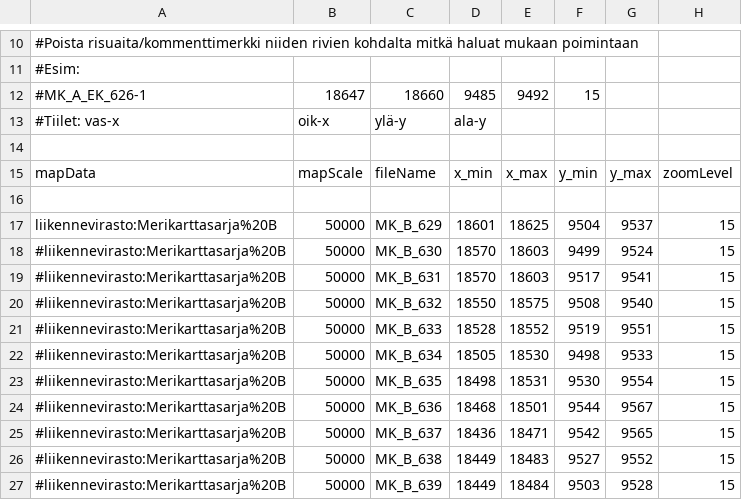
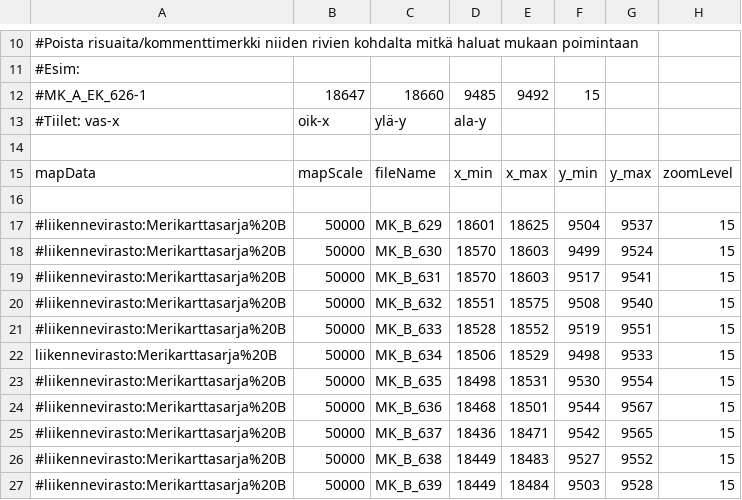
Before and after one commit to horsmik/merikartat, a CSV file: MK_B_data.csv, drawn as a sheet; only a part is shown, gaps mark what is left out.

```diff
--- a/MK_B_data.csv
+++ b/MK_B_data.csv
@@ -16,8 +16,8 @@ mapData;mapScale;fileName;x_min;x_max;y_min;y_max;zoomLevel
 
-liikennevirasto:Merikarttasarja%20B;50000;MK_B_629;18601;18625;9504;9537;15
+#liikennevirasto:Merikarttasarja%20B;50000;MK_B_629;18601;18625;9504;9537;15
 #liikennevirasto:Merikarttasarja%20B;50000;MK_B_630;18570;18603;9499;9524;15
 #liikennevirasto:Merikarttasarja%20B;50000;MK_B_631;18570;18603;9517;9541;15
-#liikennevirasto:Merikarttasarja%20B;50000;MK_B_632;18550;18575;9508;9540;15
+#liikennevirasto:Merikarttasarja%20B;50000;MK_B_632;18551;18575;9508;9540;15
 #liikennevirasto:Merikarttasarja%20B;50000;MK_B_633;18528;18552;9519;9551;15
-#liikennevirasto:Merikarttasarja%20B;50000;MK_B_634;18505;18530;9498;9533;15
+liikennevirasto:Merikarttasarja%20B;50000;MK_B_634;18506;18529;9498;9533;15
 #liikennevirasto:Merikarttasarja%20B;50000;MK_B_635;18498;18531;9530;9554;15
```
Also changed, not shown: MK_A_50k_Rannikkokartat.csv, MK_A_data.csv.
